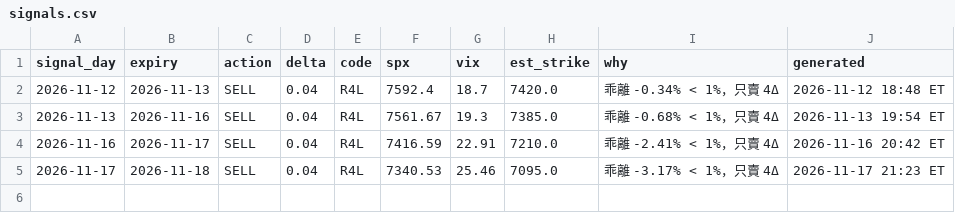
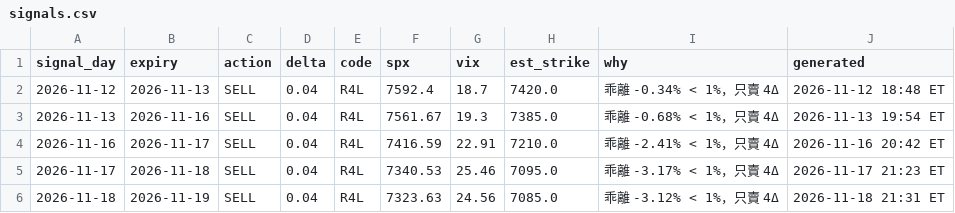
Before and after one commit to keinez56/spx-1dte-signal, a CSV file: history/signals.csv, drawn as a sheet.

```diff
--- a/history/signals.csv
+++ b/history/signals.csv
@@ -5 +5,2 @@ signal_day,expiry,action,delta,code,spx,vix,est_strike,why,generated
 2026-11-17,2026-11-18,SELL,0.04,R4L,7340.53,25.46,7095.0,乖離 -3.17% < 1%，只賣 4Δ,2026-11-17 21:23 ET
+2026-11-18,2026-11-19,SELL,0.04,R4L,7323.63,24.56,7085.0,乖離 -3.12% < 1%，只賣 4Δ,2026-11-18 21:31 ET
```
